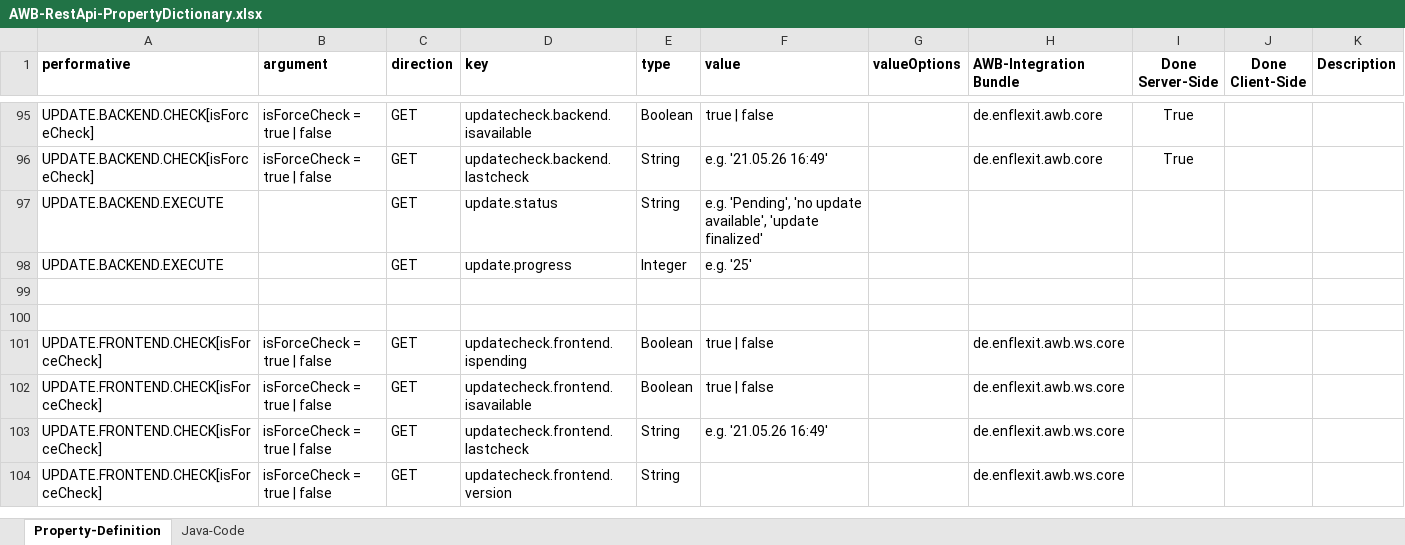
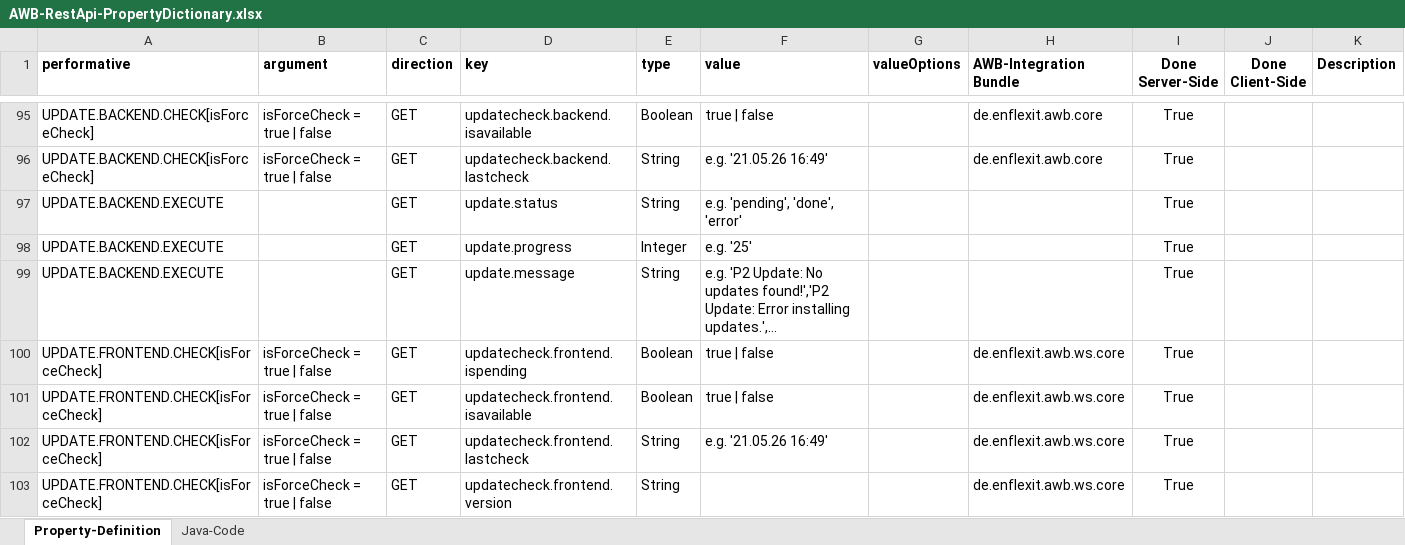
Before and after one commit to EnFlexIT/RestAPIs, an Excel workbook: AWB-RestApi-PropertyDictionary.xlsx, sheet Property-Definition, drawn as a sheet; only a part is shown, gaps mark what is left out; values as stored, in another font and other column widths than the file's, no borders; conditional formats not drawn; removed rows and columns are numbered as before the commit, all else as after; the diff names each change by its address in the sheet, - before the commit and + after, or states it on an @@ line.

Commit message:
Updated Rest api property dictionary.

```diff
--- a/AWB-RestApi-PropertyDictionary.xlsx (sheet Property-Definition)
+++ b/AWB-RestApi-PropertyDictionary.xlsx (sheet Property-Definition)
-F97 (value): e.g. 'Pending', 'no update available', 'update finalized'
+F97 (value): e.g. 'pending', 'done', 'error'
-I97:I98 (Done Server-Side): (empty)
+I97:I98 (Done Server-Side): True
-row 99: (empty)
+row 99: UPDATE.BACKEND.EXECUTE |  | GET | update.message | String | e.g. 'P2 Update: No updates found!','P2 Update: Error installing updates.',… |  |  | True
-row 100: (empty)
-I100:I103 (Done Server-Side): (empty)
+I100:I103 (Done Server-Side): True
```
Also changed, not shown: formulas that keep their value.
